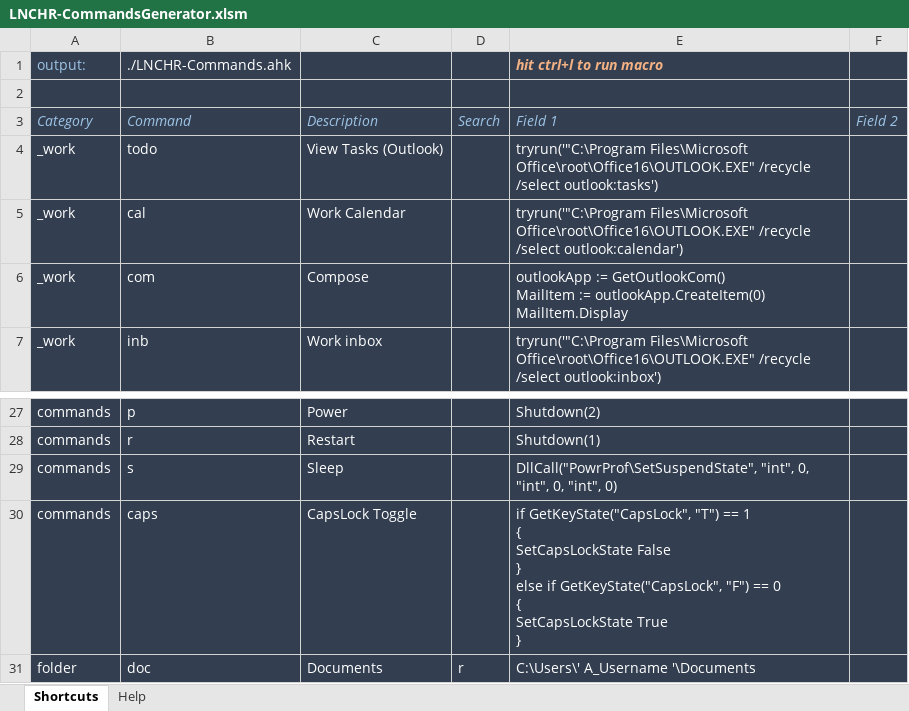
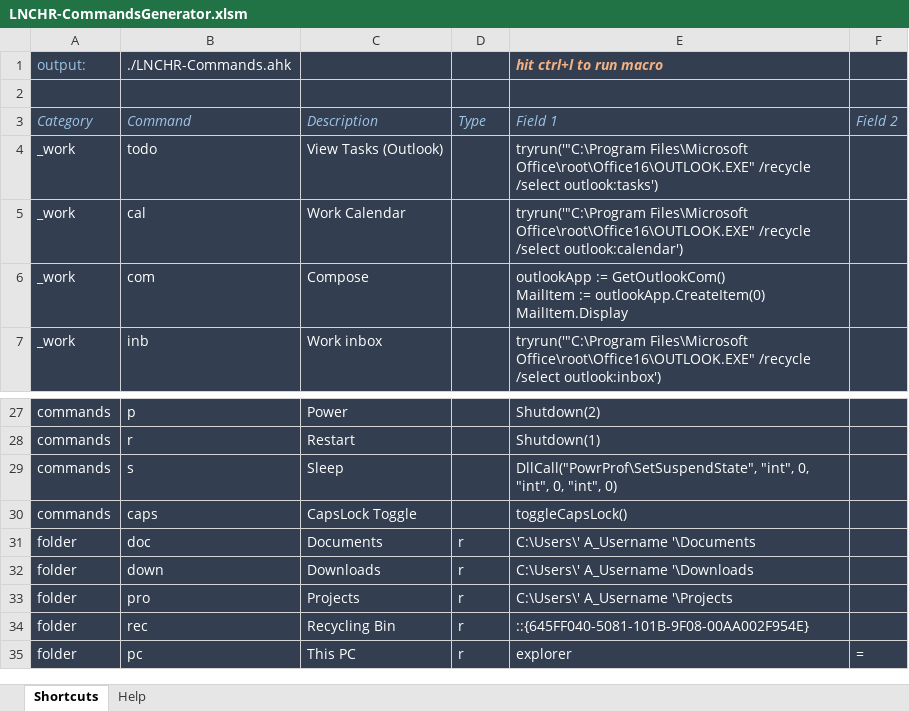
Before and after one commit to kalekje/LNCHR-pub, an Excel workbook: LNCHR-CommandsGenerator.xlsm, sheet Shortcuts, drawn as a sheet; only a part is shown, gaps mark what is left out; the shorter side is filled out with more unchanged rows; values as stored, in another font and other column widths than the file's, no borders; ↵ is a line break in a cell; the diff names each change by its address in the sheet, - before the commit and + after, or states it on an @@ line.

Commit message:
fixed query search bug, added set_lngui_input, get_lngui_input

```diff
--- a/LNCHR-CommandsGenerator.xlsm (sheet Shortcuts)
+++ b/LNCHR-CommandsGenerator.xlsm (sheet Shortcuts)
-D3: Search
+D3: Type
-E30 (hit ctrl+l to run macro): if GetKeyState("CapsLock", "T") == 1 ↵ { ↵ SetCapsLockState False ↵ } ↵ else if GetKeyState("CapsLock", "F") == 0 ↵ { ↵ SetCapsLockState True ↵ }
+E30 (hit ctrl+l to run macro): toggleCapsLock()
```
Also changed, not shown: 5 other files.
